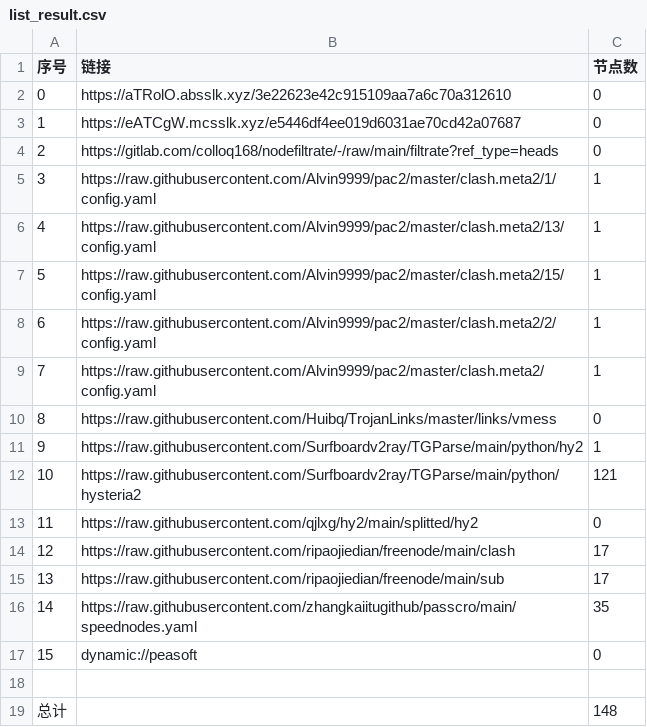
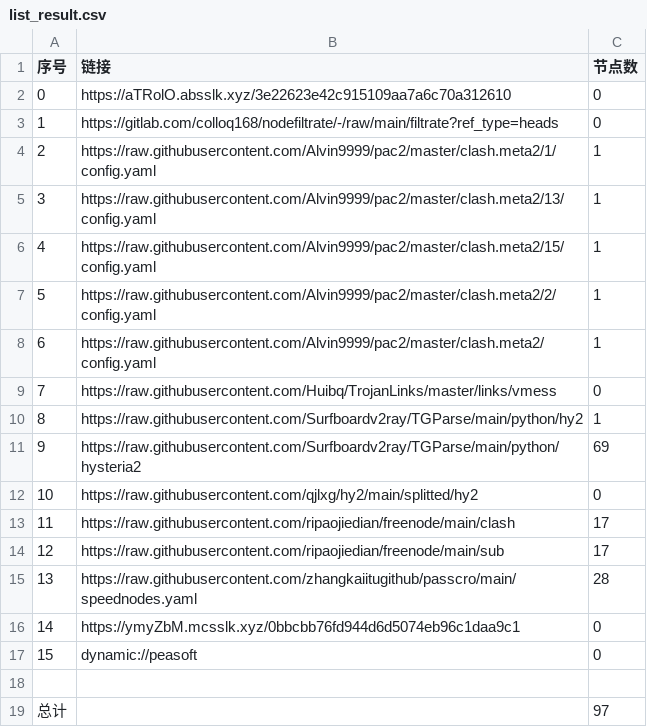
Before and after one commit to xihaoduo/AutoMergePublicNodes, a CSV file: list_result.csv, drawn as a sheet; removed rows and columns are numbered as before the commit, all else as after; the diff names each change by its address in the sheet, - before the commit and + after, or states it on an @@ line.

```diff
--- a/list_result.csv
+++ b/list_result.csv
-row 3: 1 | https://eATCgW.mcsslk.xyz/e5446df4ee019d6031ae70cd42a07687 | 0
@@ column A (序号) renumbered between rows 3 and 15 @@
-C11 (节点数): 121
+C11 (节点数): 69
-C15 (节点数): 35
+C15 (节点数): 28
+row 16: 14 | https://ymyZbM.mcsslk.xyz/0bbcbb76fd944d6d5074eb96c1daa9c1 | 0
-C19 (节点数): 148
+C19 (节点数): 97
```
Also changed, not shown: 22 other files.
